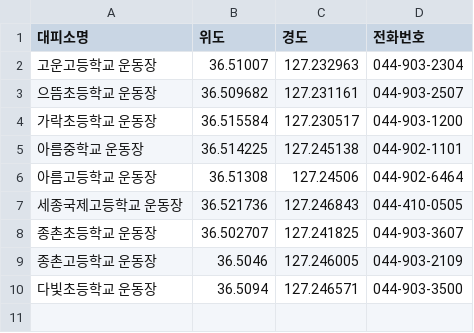
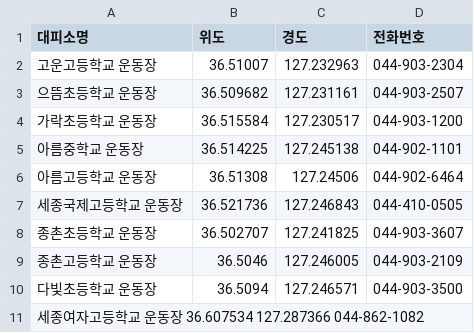
Before and after one commit to Ysw1mst/Smartcity, a CSV file: 대피소.csv, drawn as a sheet.

Commit message:
Update 대피소.csv

```diff
--- a/대피소.csv
+++ b/대피소.csv
@@ -10 +10,2 @@
 다빛초등학교 운동장,36.5094,127.246571,044-903-3500
+세종여자고등학교 운동장	36.607534	127.287366	044-862-1082
```
